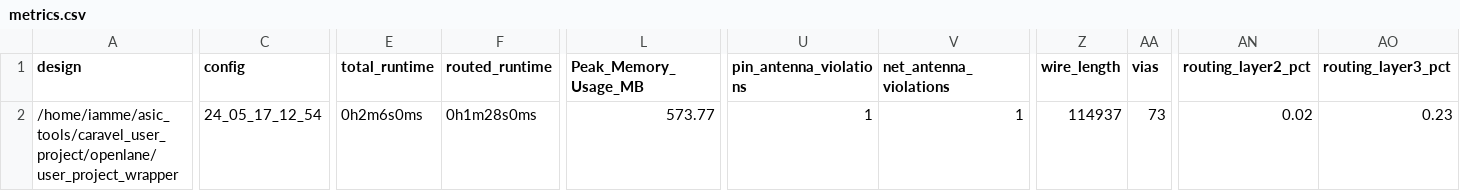
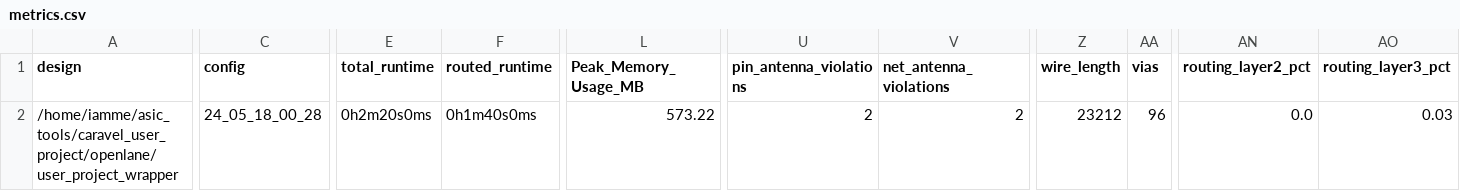
Before and after one commit to Lefteris-B/ecko_efabless, a CSV file: signoff/user_project_wrapper/metrics.csv, drawn as a sheet; only a part is shown, gaps mark what is left out; the diff covers the shown part only; the diff names each change by its address in the sheet, - before the commit and + after, or states it on an @@ line.

```diff
--- a/signoff/user_project_wrapper/metrics.csv
+++ b/signoff/user_project_wrapper/metrics.csv
-C2 (config): 24_05_17_12_54
+C2 (config): 24_05_18_00_28
-E2 (total_runtime): 0h2m6s0ms
+E2 (total_runtime): 0h2m20s0ms
-F2 (routed_runtime): 0h1m28s0ms
+F2 (routed_runtime): 0h1m40s0ms
-L2 (Peak_Memory_Usage_MB): 573.77
+L2 (Peak_Memory_Usage_MB): 573.22
-U2 (pin_antenna_violations): 1
+U2 (pin_antenna_violations): 2
-V2 (net_antenna_violations): 1
+V2 (net_antenna_violations): 2
-Z2 (wire_length): 114937
+Z2 (wire_length): 23212
-AA2 (vias): 73
+AA2 (vias): 96
-AN2 (routing_layer2_pct): 0.02
+AN2 (routing_layer2_pct): 0.0
-AO2 (routing_layer3_pct): 0.23
+AO2 (routing_layer3_pct): 0.03
```
Also changed, not shown: 6 edited cells elsewhere in this file, signoff/cnn_kws_accel/metrics.csv, 47 other files.
